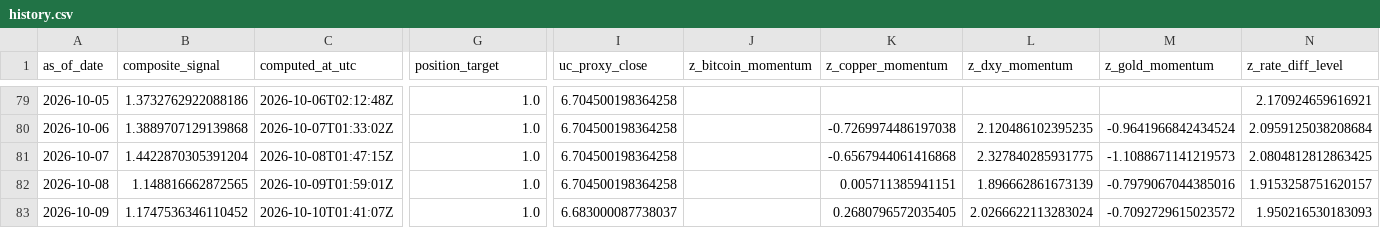
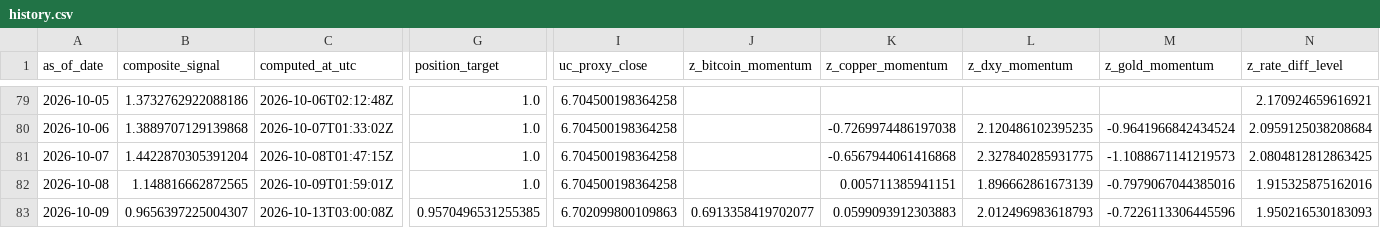
Before and after one commit to Allanli1011/uc-trading, a CSV file: signals/history.csv, drawn as a sheet; only a part is shown, gaps mark what is left out; the diff names each change by its address in the sheet, - before the commit and + after, or states it on an @@ line.

```diff
--- a/signals/history.csv
+++ b/signals/history.csv
-N82 (z_rate_diff_level): 1.9153258751620157
+N82 (z_rate_diff_level): 1.915325875162016
-B83 (composite_signal): 1.1747536346110452
+B83 (composite_signal): 0.9656397225004307
-C83 (computed_at_utc): 2026-10-10T01:41:07Z
+C83 (computed_at_utc): 2026-10-13T03:00:08Z
-G83 (position_target): 1.0
+G83 (position_target): 0.9570496531255385
-I83 (uc_proxy_close): 6.683000087738037
+I83 (uc_proxy_close): 6.702099800109863
-J83 (z_bitcoin_momentum): (empty)
+J83 (z_bitcoin_momentum): 0.6913358419702077
-K83 (z_copper_momentum): 0.2680796572035405
+K83 (z_copper_momentum): 0.0599093912303883
-L83 (z_dxy_momentum): 2.0266622113283024
+L83 (z_dxy_momentum): 2.012496983618793
-M83 (z_gold_momentum): -0.7092729615023572
+M83 (z_gold_momentum): -0.7226113306445596
```
Also changed, not shown: signals/paper_pnl.csv, 4 other files.
